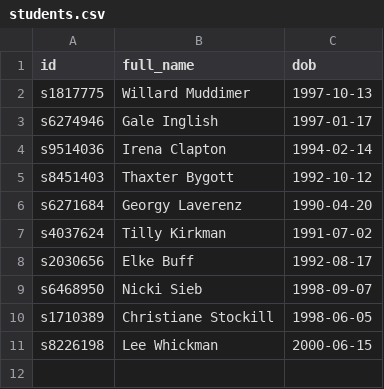
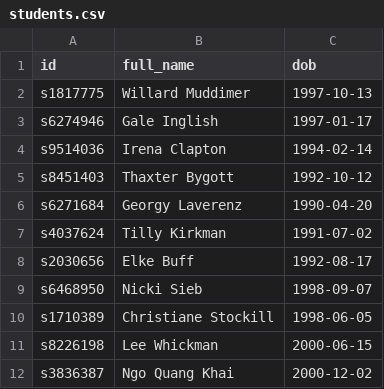
Before and after one commit to s3836387/SA_Assign1, a CSV file: out/production/SA_Assign1/com/company/resource/students.csv, drawn as a sheet; the diff names each change by its address in the sheet, - before the commit and + after, or states it on an @@ line.

```diff
--- a/out/production/SA_Assign1/com/company/resource/students.csv
+++ b/out/production/SA_Assign1/com/company/resource/students.csv
+row 12: s3836387 | Ngo Quang Khai | 2000-12-02
```
Also changed, not shown: 9 other files.
